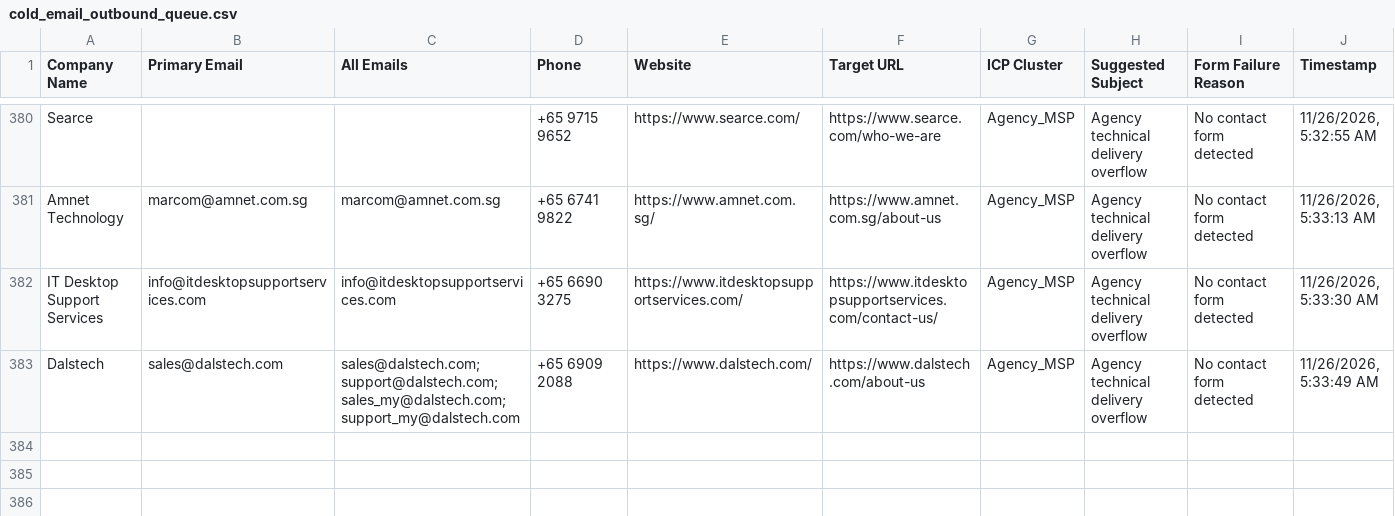
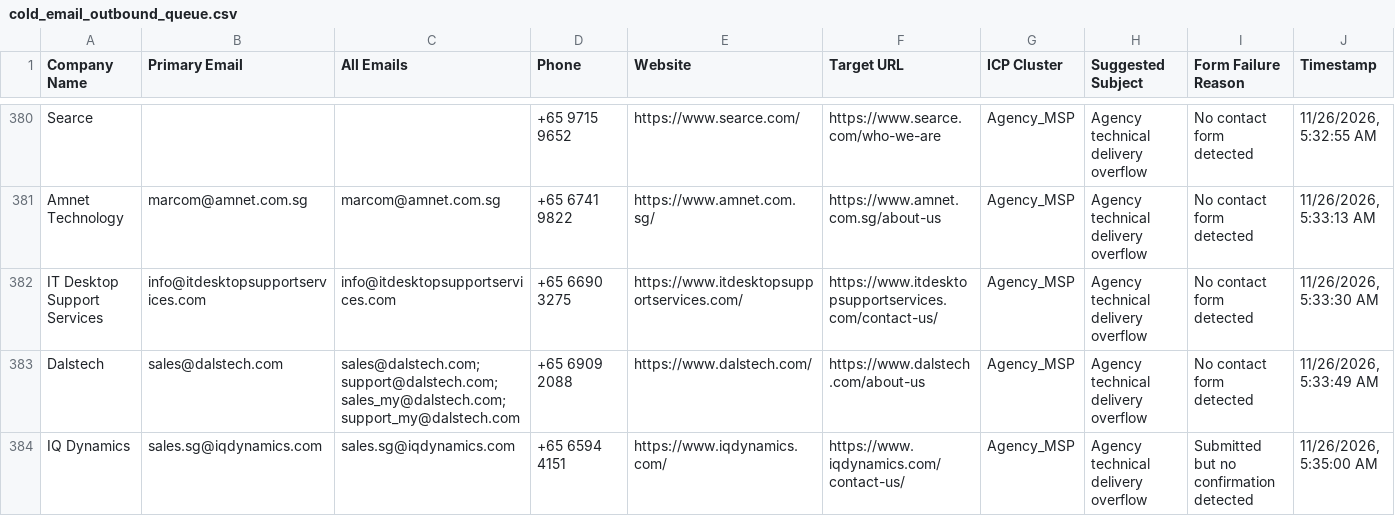
Before and after one commit to AhtehshamSanandwala/outreach-automation, a CSV file: form_results/cold_email_outbound_queue.csv, drawn as a sheet; only a part is shown, gaps mark what is left out.

```diff
--- a/form_results/cold_email_outbound_queue.csv
+++ b/form_results/cold_email_outbound_queue.csv
@@ -383 +383,2 @@ IT Desktop Support Services,info@itdesktopsupportservices.com,info@itdesktopsupp
 Dalstech,sales@dalstech.com,sales@dalstech.com; support@dalstech.com; sales_my@dalstech.com; support_my@dalstech.com,+65 6909 2088,https://www.dalstech.com/,https://www.dalstech.com/about-us,Agency_MSP,Agency technical delivery overflow,No contact form detected,"11/26/2026, 5:33:49 AM"
+IQ Dynamics,sales.sg@iqdynamics.com,sales.sg@iqdynamics.com,+65 6594 4151,https://www.iqdynamics.com/,https://www.iqdynamics.com/contact-us/,Agency_MSP,Agency technical delivery overflow,Submitted but no confirmation detected,"11/26/2026, 5:35:00 AM"
```
Also changed, not shown: form_results/cold_email_agency_leads.csv, form_results/contact_results.csv, 4 other files.
